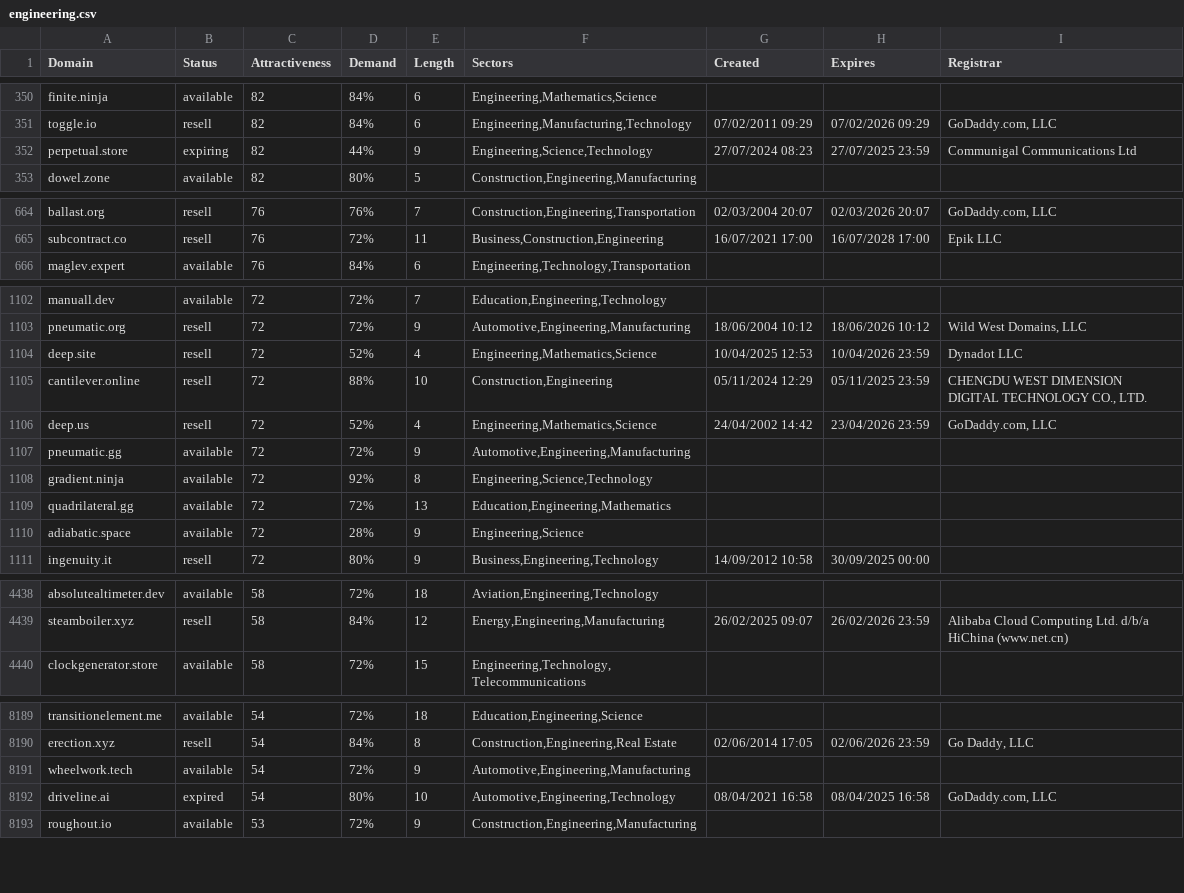
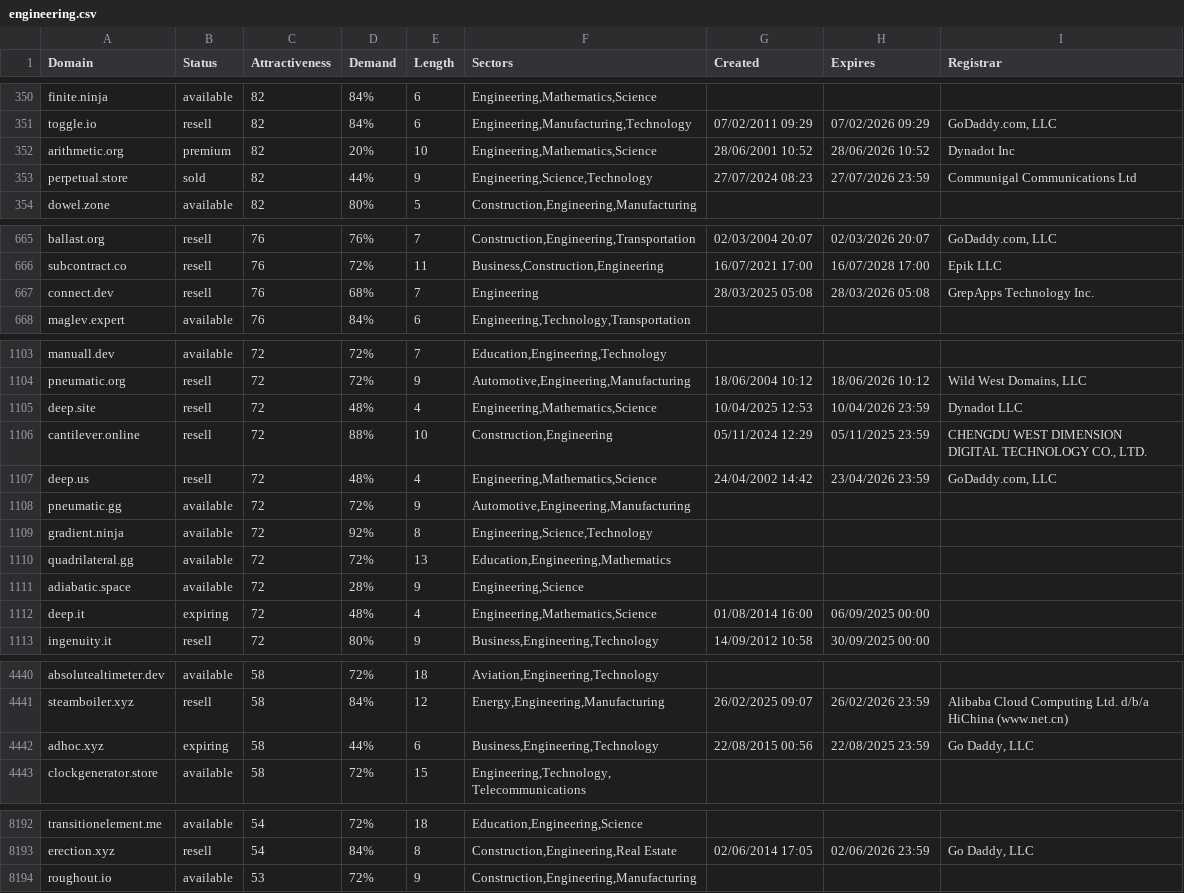
Before and after one commit to UniqueDomains/engineering-oneword-domains, a CSV file: engineering.csv, drawn as a sheet; only a part is shown, gaps mark what is left out; the diff covers the shown part only.

Commit message:
Domains update

```diff
--- a/engineering.csv
+++ b/engineering.csv
@@ -351,3 +351,4 @@ finite.ninja,available,82,84%,6,"Engineering,Mathematics,Science",,,
 toggle.io,resell,82,84%,6,"Engineering,Manufacturing,Technology",07/02/2011 09:29,07/02/2026 09:29,"GoDaddy.com, LLC"
-perpetual.store,expiring,82,44%,9,"Engineering,Science,Technology",27/07/2024 08:23,27/07/2025 23:59,Communigal Communications Ltd
+arithmetic.org,premium,82,20%,10,"Engineering,Mathematics,Science",28/06/2001 10:52,28/06/2026 10:52,Dynadot Inc
+perpetual.store,sold,82,44%,9,"Engineering,Science,Technology",27/07/2024 08:23,27/07/2026 23:59,Communigal Communications Ltd
 dowel.zone,available,82,80%,5,"Construction,Engineering,Manufacturing",,,
@@ -665,2 +666,3 @@ ballast.org,resell,76,76%,7,"Construction,Engineering,Transportation",02/03/2004
 subcontract.co,resell,76,72%,11,"Business,Construction,Engineering",16/07/2021 17:00,16/07/2028 17:00,Epik LLC
+connect.dev,resell,76,68%,7,Engineering,28/03/2025 05:08,28/03/2026 05:08,GrepApps Technology Inc.
 maglev.expert,available,76,84%,6,"Engineering,Technology,Transportation",,,
@@ -1103,5 +1104,5 @@ manuall.dev,available,72,72%,7,"Education,Engineering,Technology",,,
 pneumatic.org,resell,72,72%,9,"Automotive,Engineering,Manufacturing",18/06/2004 10:12,18/06/2026 10:12,"Wild West Domains, LLC"
-deep.site,resell,72,52%,4,"Engineering,Mathematics,Science",10/04/2025 12:53,10/04/2026 23:59,Dynadot LLC
+deep.site,resell,72,48%,4,"Engineering,Mathematics,Science",10/04/2025 12:53,10/04/2026 23:59,Dynadot LLC
 cantilever.online,resell,72,88%,10,"Construction,Engineering",05/11/2024 12:29,05/11/2025 23:59,"CHENGDU WEST DIMENSION DIGITAL TECHNOLOGY CO., LTD."
-deep.us,resell,72,52%,4,"Engineering,Mathematics,Science",24/04/2002 14:42,23/04/2026 23:59,"GoDaddy.com, LLC"
+deep.us,resell,72,48%,4,"Engineering,Mathematics,Science",24/04/2002 14:42,23/04/2026 23:59,"GoDaddy.com, LLC"
 pneumatic.gg,available,72,72%,9,"Automotive,Engineering,Manufacturing",,,
@@ -1110,2 +1111,3 @@ quadrilateral.gg,available,72,72%,13,"Education,Engineering,Mathematics",,,
 adiabatic.space,available,72,28%,9,"Engineering,Science",,,
+deep.it,expiring,72,48%,4,"Engineering,Mathematics,Science",01/08/2014 16:00,06/09/2025 00:00,
 ingenuity.it,resell,72,80%,9,"Business,Engineering,Technology",14/09/2012 10:58,30/09/2025 00:00,
@@ -4439,2 +4441,3 @@ absolutealtimeter.dev,available,58,72%,18,"Aviation,Engineering,Technology",,,
 steamboiler.xyz,resell,58,84%,12,"Energy,Engineering,Manufacturing",26/02/2025 09:07,26/02/2026 23:59,Alibaba Cloud Computing Ltd. d/b/a HiChina (www.net.cn)
+adhoc.xyz,expiring,58,44%,6,"Business,Engineering,Technology",22/08/2015 00:56,22/08/2025 23:59,"Go Daddy, LLC"
 clockgenerator.store,available,58,72%,15,"Engineering,Technology,Telecommunications",,,
@@ -8190,4 +8193,2 @@ transitionelement.me,available,54,72%,18,"Education,Engineering,Science",,,
 erection.xyz,resell,54,84%,8,"Construction,Engineering,Real Estate",02/06/2014 17:05,02/06/2026 23:59,"Go Daddy, LLC"
-wheelwork.tech,available,54,72%,9,"Automotive,Engineering,Manufacturing",,,
-driveline.ai,expired,54,80%,10,"Automotive,Engineering,Technology",08/04/2021 16:58,08/04/2025 16:58,"GoDaddy.com, LLC"
 roughout.io,available,53,72%,9,"Construction,Engineering,Manufacturing",,,
```
Also changed, not shown: 2 removed rows and 37 edited cells elsewhere in this file, 2 other files.
